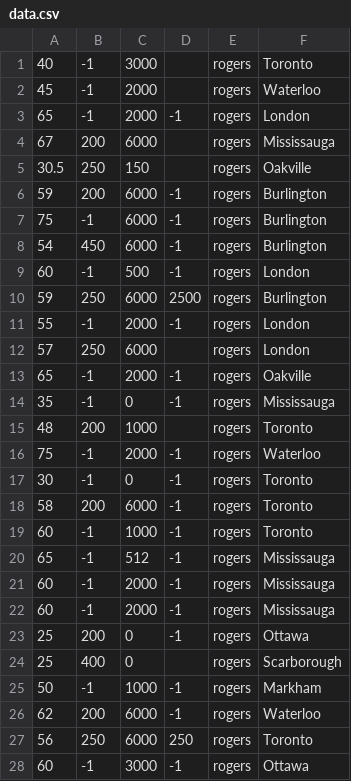
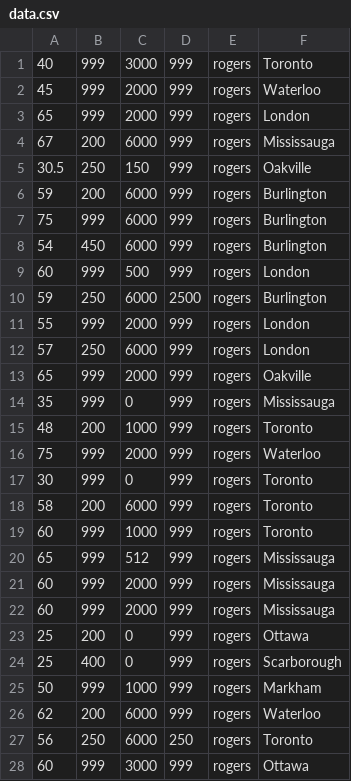
Before and after one commit to himanz/waysweet, a CSV file: db/data.csv, drawn as a sheet; only a part is shown; the diff covers the shown part only.

Commit message:
changed infinity max value to 999 instead of -1

```diff
--- a/db/data.csv
+++ b/db/data.csv
@@ -1,28 +1,28 @@
-40,-1,3000,,rogers,Toronto
-45,-1,2000,,rogers,Waterloo
-65,-1,2000,-1,rogers,London
-67,200,6000,,rogers,Mississauga
-30.5,250,150,,rogers,Oakville
-59,200,6000,-1,rogers,Burlington
-75,-1,6000,-1,rogers,Burlington
-54,450,6000,-1,rogers,Burlington
-60,-1,500,-1,rogers,London
+40,999,3000,999,rogers,Toronto
+45,999,2000,999,rogers,Waterloo
+65,999,2000,999,rogers,London
+67,200,6000,999,rogers,Mississauga
+30.5,250,150,999,rogers,Oakville
+59,200,6000,999,rogers,Burlington
+75,999,6000,999,rogers,Burlington
+54,450,6000,999,rogers,Burlington
+60,999,500,999,rogers,London
 59,250,6000,2500,rogers,Burlington
-55,-1,2000,-1,rogers,London
-57,250,6000,,rogers,London
-65,-1,2000,-1,rogers,Oakville
-35,-1,0,-1,rogers,Mississauga
-48,200,1000,,rogers,Toronto
-75,-1,2000,-1,rogers,Waterloo
-30,-1,0,-1,rogers,Toronto
-58,200,6000,-1,rogers,Toronto
-60,-1,1000,-1,rogers,Toronto
-65,-1,512,-1,rogers,Mississauga
-60,-1,2000,-1,rogers,Mississauga
-60,-1,2000,-1,rogers,Mississauga
-25,200,0,-1,rogers,Ottawa
-25,400,0,,rogers,Scarborough
-50,-1,1000,-1,rogers,Markham
-62,200,6000,-1,rogers,Waterloo
+55,999,2000,999,rogers,London
+57,250,6000,999,rogers,London
+65,999,2000,999,rogers,Oakville
+35,999,0,999,rogers,Mississauga
+48,200,1000,999,rogers,Toronto
+75,999,2000,999,rogers,Waterloo
+30,999,0,999,rogers,Toronto
+58,200,6000,999,rogers,Toronto
+60,999,1000,999,rogers,Toronto
+65,999,512,999,rogers,Mississauga
+60,999,2000,999,rogers,Mississauga
+60,999,2000,999,rogers,Mississauga
+25,200,0,999,rogers,Ottawa
+25,400,0,999,rogers,Scarborough
+50,999,1000,999,rogers,Markham
+62,200,6000,999,rogers,Waterloo
 56,250,6000,250,rogers,Toronto
-60,-1,3000,-1,rogers,Ottawa
+60,999,3000,999,rogers,Ottawa
```
Also changed, not shown: 87 edited cells elsewhere in this file, 2 other files.
